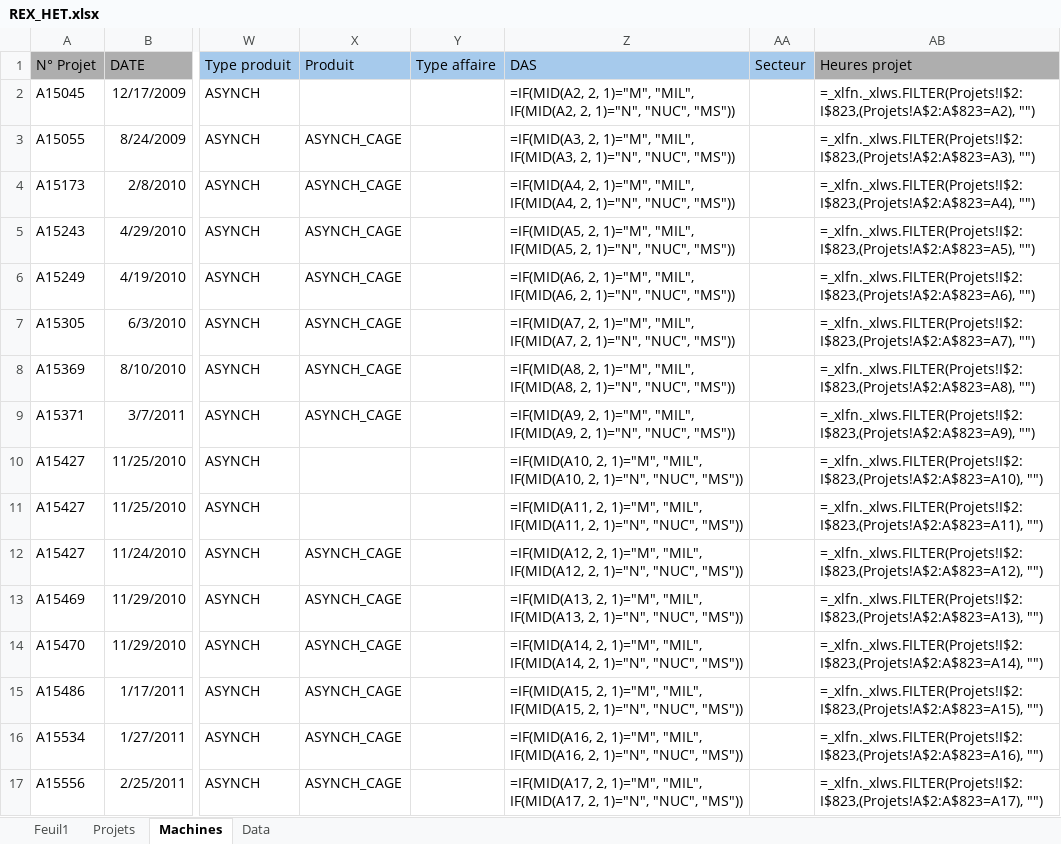
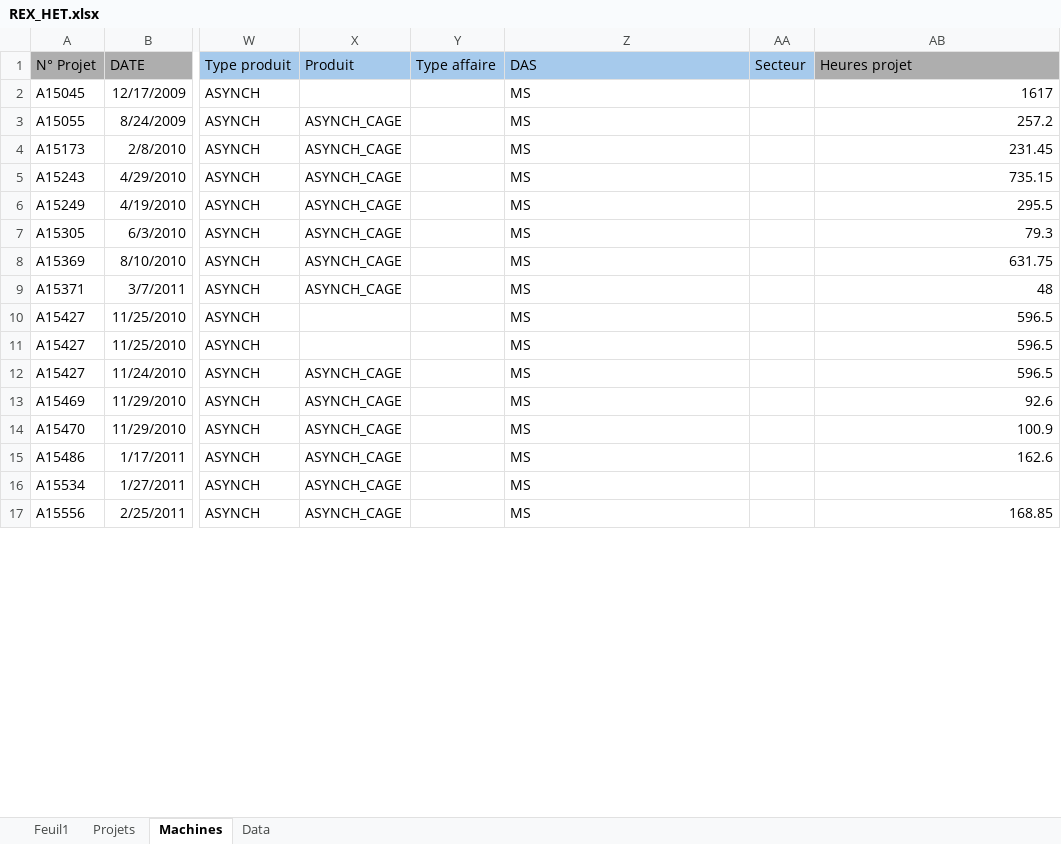
Before and after one commit to Rimaghagwigwi/BudgetHET, an Excel workbook: data/REX_HET.xlsx, sheet Machines, drawn as a sheet; only a part is shown, gaps mark what is left out; values as stored, in another font and other column widths than the file's, no borders; formulas without a stored value are shown as written; the diff covers the shown part only; the diff names each change by its address in the sheet, - before the commit and + after, or states it on an @@ line.

```diff
--- a/data/REX_HET.xlsx (sheet Machines)
+++ b/data/REX_HET.xlsx (sheet Machines)
-Z2 (DAS): =IF(MID(A2, 2, 1)="M", "MIL", IF(MID(A2, 2, 1)="N", "NUC", "MS"))
+Z2 (DAS): MS
-AB2 (Heures projet): =_xlfn._xlws.FILTER(Projets!I$2:I$823,(Projets!A$2:A$823=A2), "")
+AB2 (Heures projet): 1617
-Z3 (DAS): =IF(MID(A3, 2, 1)="M", "MIL", IF(MID(A3, 2, 1)="N", "NUC", "MS"))
+Z3 (DAS): MS
-AB3 (Heures projet): =_xlfn._xlws.FILTER(Projets!I$2:I$823,(Projets!A$2:A$823=A3), "")
+AB3 (Heures projet): 257.2
-Z4 (DAS): =IF(MID(A4, 2, 1)="M", "MIL", IF(MID(A4, 2, 1)="N", "NUC", "MS"))
+Z4 (DAS): MS
-AB4 (Heures projet): =_xlfn._xlws.FILTER(Projets!I$2:I$823,(Projets!A$2:A$823=A4), "")
+AB4 (Heures projet): 231.45
-Z5 (DAS): =IF(MID(A5, 2, 1)="M", "MIL", IF(MID(A5, 2, 1)="N", "NUC", "MS"))
+Z5 (DAS): MS
-AB5 (Heures projet): =_xlfn._xlws.FILTER(Projets!I$2:I$823,(Projets!A$2:A$823=A5), "")
+AB5 (Heures projet): 735.15
-Z6 (DAS): =IF(MID(A6, 2, 1)="M", "MIL", IF(MID(A6, 2, 1)="N", "NUC", "MS"))
+Z6 (DAS): MS
-AB6 (Heures projet): =_xlfn._xlws.FILTER(Projets!I$2:I$823,(Projets!A$2:A$823=A6), "")
+AB6 (Heures projet): 295.5
-Z7 (DAS): =IF(MID(A7, 2, 1)="M", "MIL", IF(MID(A7, 2, 1)="N", "NUC", "MS"))
+Z7 (DAS): MS
-AB7 (Heures projet): =_xlfn._xlws.FILTER(Projets!I$2:I$823,(Projets!A$2:A$823=A7), "")
+AB7 (Heures projet): 79.3
-Z8 (DAS): =IF(MID(A8, 2, 1)="M", "MIL", IF(MID(A8, 2, 1)="N", "NUC", "MS"))
+Z8 (DAS): MS
-AB8 (Heures projet): =_xlfn._xlws.FILTER(Projets!I$2:I$823,(Projets!A$2:A$823=A8), "")
+AB8 (Heures projet): 631.75
-Z9 (DAS): =IF(MID(A9, 2, 1)="M", "MIL", IF(MID(A9, 2, 1)="N", "NUC", "MS"))
+Z9 (DAS): MS
-AB9 (Heures projet): =_xlfn._xlws.FILTER(Projets!I$2:I$823,(Projets!A$2:A$823=A9), "")
+AB9 (Heures projet): 48
-Z10 (DAS): =IF(MID(A10, 2, 1)="M", "MIL", IF(MID(A10, 2, 1)="N", "NUC", "MS"))
+Z10 (DAS): MS
-AB10 (Heures projet): =_xlfn._xlws.FILTER(Projets!I$2:I$823,(Projets!A$2:A$823=A10), "")
+AB10 (Heures projet): 596.5
-Z11 (DAS): =IF(MID(A11, 2, 1)="M", "MIL", IF(MID(A11, 2, 1)="N", "NUC", "MS"))
+Z11 (DAS): MS
-AB11 (Heures projet): =_xlfn._xlws.FILTER(Projets!I$2:I$823,(Projets!A$2:A$823=A11), "")
+AB11 (Heures projet): 596.5
-Z12 (DAS): =IF(MID(A12, 2, 1)="M", "MIL", IF(MID(A12, 2, 1)="N", "NUC", "MS"))
+Z12 (DAS): MS
-AB12 (Heures projet): =_xlfn._xlws.FILTER(Projets!I$2:I$823,(Projets!A$2:A$823=A12), "")
+AB12 (Heures projet): 596.5
-Z13 (DAS): =IF(MID(A13, 2, 1)="M", "MIL", IF(MID(A13, 2, 1)="N", "NUC", "MS"))
+Z13 (DAS): MS
-AB13 (Heures projet): =_xlfn._xlws.FILTER(Projets!I$2:I$823,(Projets!A$2:A$823=A13), "")
+AB13 (Heures projet): 92.6
-Z14 (DAS): =IF(MID(A14, 2, 1)="M", "MIL", IF(MID(A14, 2, 1)="N", "NUC", "MS"))
+Z14 (DAS): MS
-AB14 (Heures projet): =_xlfn._xlws.FILTER(Projets!I$2:I$823,(Projets!A$2:A$823=A14), "")
+AB14 (Heures projet): 100.9
-Z15 (DAS): =IF(MID(A15, 2, 1)="M", "MIL", IF(MID(A15, 2, 1)="N", "NUC", "MS"))
+Z15 (DAS): MS
-AB15 (Heures projet): =_xlfn._xlws.FILTER(Projets!I$2:I$823,(Projets!A$2:A$823=A15), "")
+AB15 (Heures projet): 162.6
-Z16 (DAS): =IF(MID(A16, 2, 1)="M", "MIL", IF(MID(A16, 2, 1)="N", "NUC", "MS"))
+Z16 (DAS): MS
-AB16 (Heures projet): =_xlfn._xlws.FILTER(Projets!I$2:I$823,(Projets!A$2:A$823=A16), "")
+AB16 (Heures projet): (empty)
-Z17 (DAS): =IF(MID(A17, 2, 1)="M", "MIL", IF(MID(A17, 2, 1)="N", "NUC", "MS"))
+Z17 (DAS): MS
-AB17 (Heures projet): =_xlfn._xlws.FILTER(Projets!I$2:I$823,(Projets!A$2:A$823=A17), "")
+AB17 (Heures projet): 168.85
```
Also changed, not shown: 705 edited cells elsewhere in this sheet, sheet Feuil1, 21 other files.
